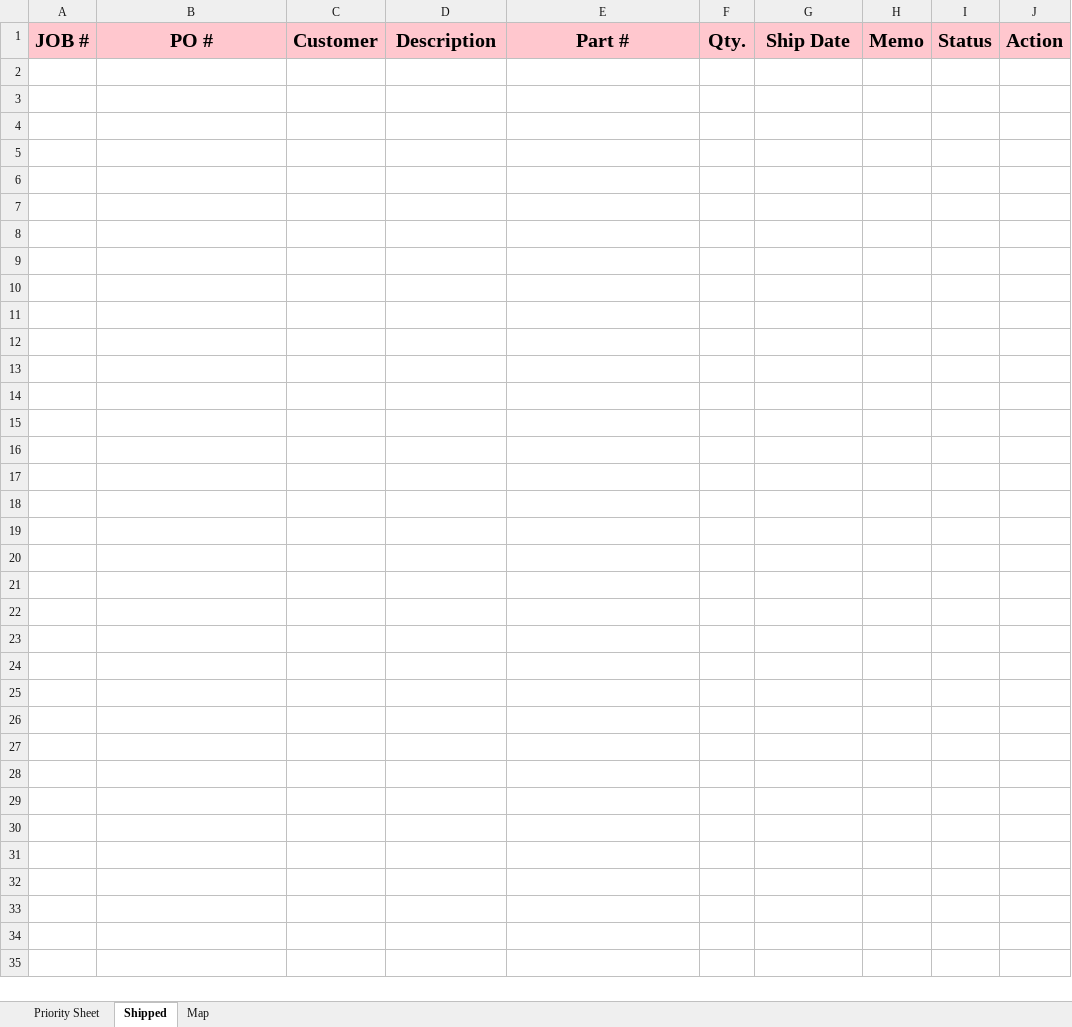
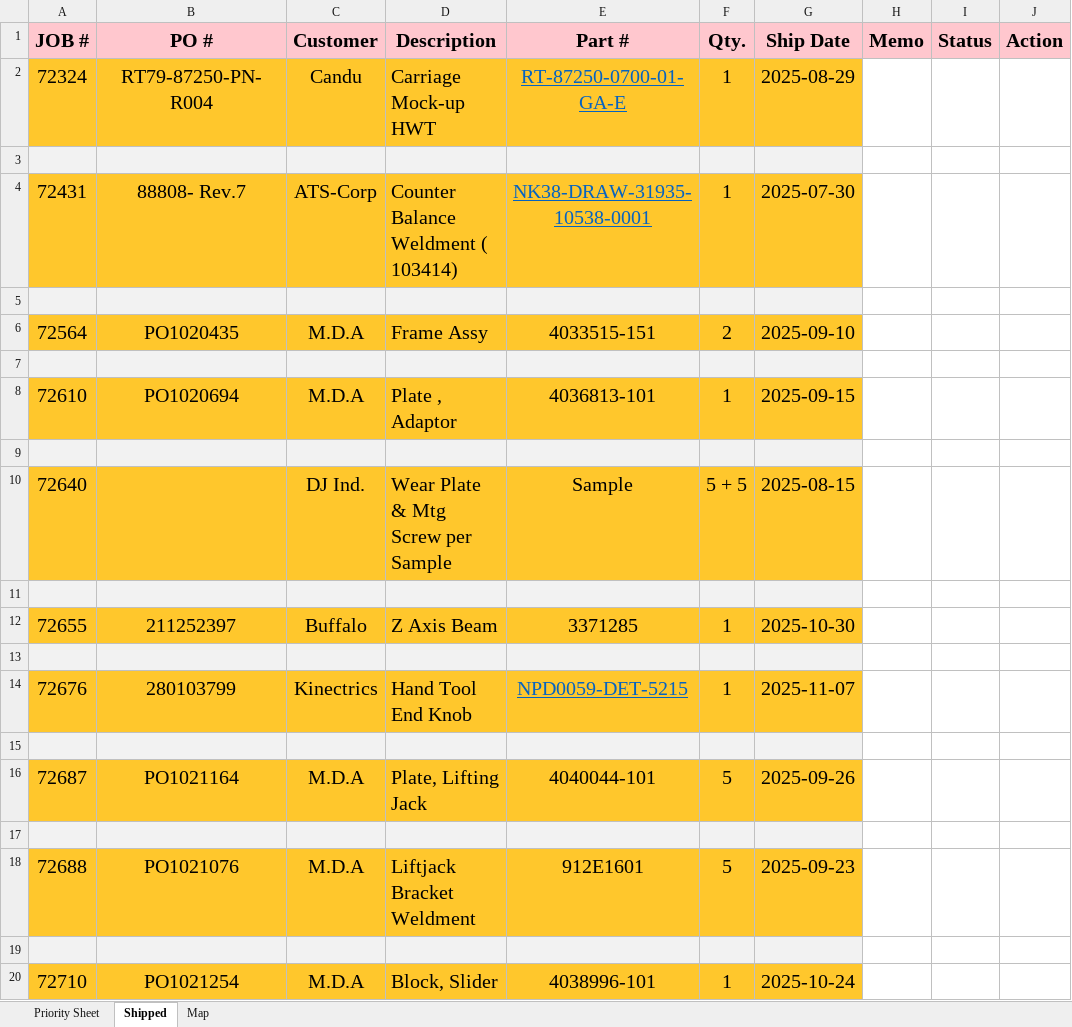
Before and after one commit to MadLeon/manufacturing_process_schedule, an Excel workbook: test.xlsm, sheet Shipped, drawn as a sheet; only a part is shown; values as stored, in another font and other column widths than the file's, no borders; the diff covers the shown part only; the diff names each change by its address in the sheet, - before the commit and + after, or states it on an @@ line.

```diff
--- a/test.xlsm (sheet Shipped)
+++ b/test.xlsm (sheet Shipped)
+row 2: 72324 | RT79-87250-PN-R004 | Candu | Carriage Mock-up HWT | RT-87250-0700-01-GA-E | 1 | 2025-08-29
+row 3: (empty)
+row 4: 72431 | 88808- Rev.7 | ATS-Corp | Counter Balance Weldment ( 103414) | NK38-DRAW-31935-10538-0001 | 1 | 2025-07-30
+row 5: (empty)
+row 6: 72564 | PO1020435 | M.D.A | Frame Assy | 4033515-151 | 2 | 2025-09-10
+row 7: (empty)
+row 8: 72610 | PO1020694 | M.D.A | Plate , Adaptor | 4036813-101 | 1 | 2025-09-15
+row 9: (empty)
+row 10: 72640 |  | DJ Ind. | Wear Plate & Mtg Screw per Sample | Sample | 5 + 5 | 2025-08-15
+row 11: (empty)
+row 12: 72655 | 211252397 | Buffalo | Z Axis Beam | 3371285 | 1 | 2025-10-30
+row 13: (empty)
+row 14: 72676 | 280103799 | Kinectrics | Hand Tool End Knob | NPD0059-DET-5215 | 1 | 2025-11-07
+row 15: (empty)
+row 16: 72687 | PO1021164 | M.D.A | Plate, Lifting Jack | 4040044-101 | 5 | 2025-09-26
+row 17: (empty)
+row 18: 72688 | PO1021076 | M.D.A | Liftjack Bracket Weldment | 912E1601 | 5 | 2025-09-23
+row 19: (empty)
+row 20: 72710 | PO1021254 | M.D.A | Block, Slider | 4038996-101 | 1 | 2025-10-24
```
Also changed, not shown: 48 added rows elsewhere in this sheet, sheet Priority Sheet, charts or pictures, 7 other files.
